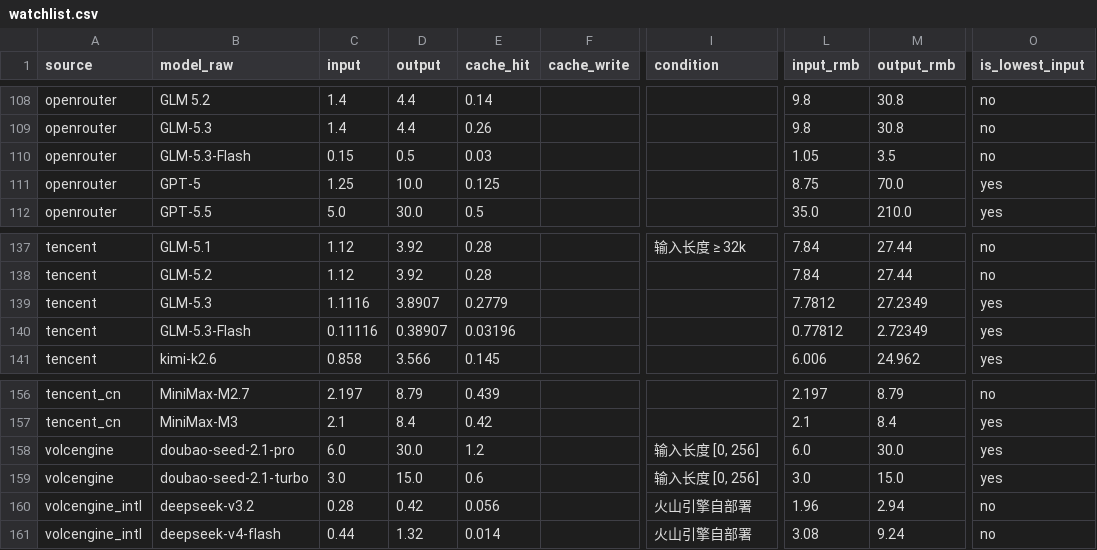
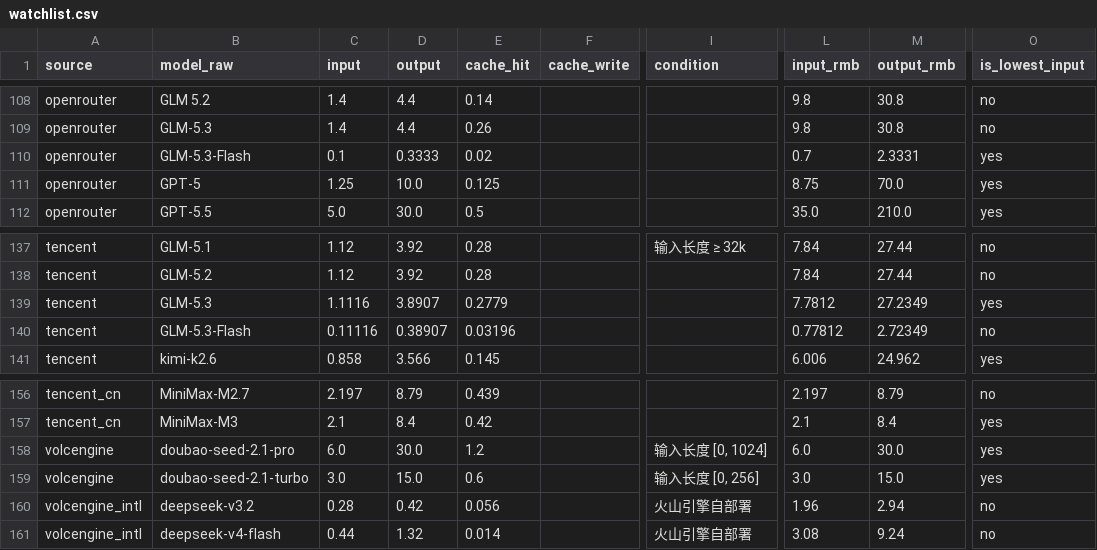
Before and after one commit to lzc0403/token-pricing-scraper, a CSV file: data/watchlist.csv, drawn as a sheet; only a part is shown, gaps mark what is left out; the diff names each change by its address in the sheet, - before the commit and + after, or states it on an @@ line.

```diff
--- a/data/watchlist.csv
+++ b/data/watchlist.csv
-C110 (input): 0.15
+C110 (input): 0.1
-D110 (output): 0.5
+D110 (output): 0.3333
-E110 (cache_hit): 0.03
+E110 (cache_hit): 0.02
-L110 (input_rmb): 1.05
+L110 (input_rmb): 0.7
-M110 (output_rmb): 3.5
+M110 (output_rmb): 2.3331
-O110 (is_lowest_input): no
+O110 (is_lowest_input): yes
-O140 (is_lowest_input): yes
+O140 (is_lowest_input): no
-I158 (condition): 输入长度 [0, 256]
+I158 (condition): 输入长度 [0, 1024]
```
Also changed, not shown: data/prices.csv, 14 other files.
